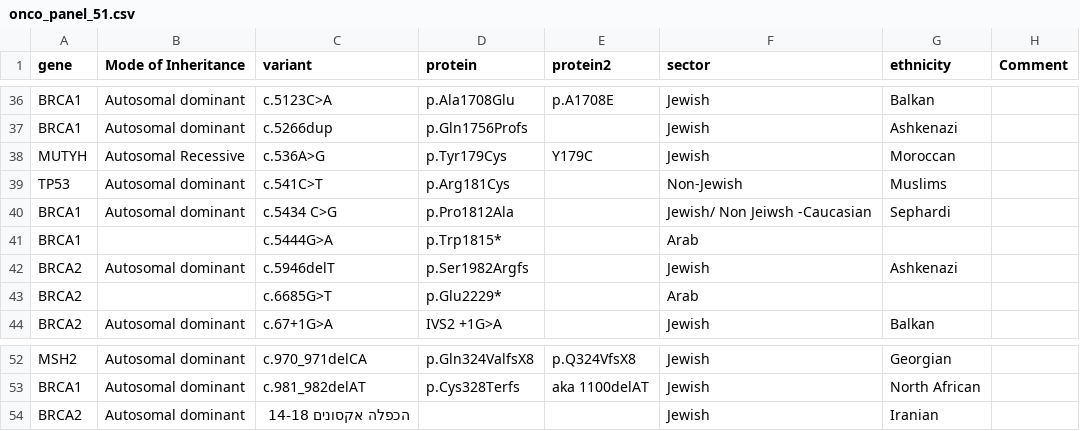
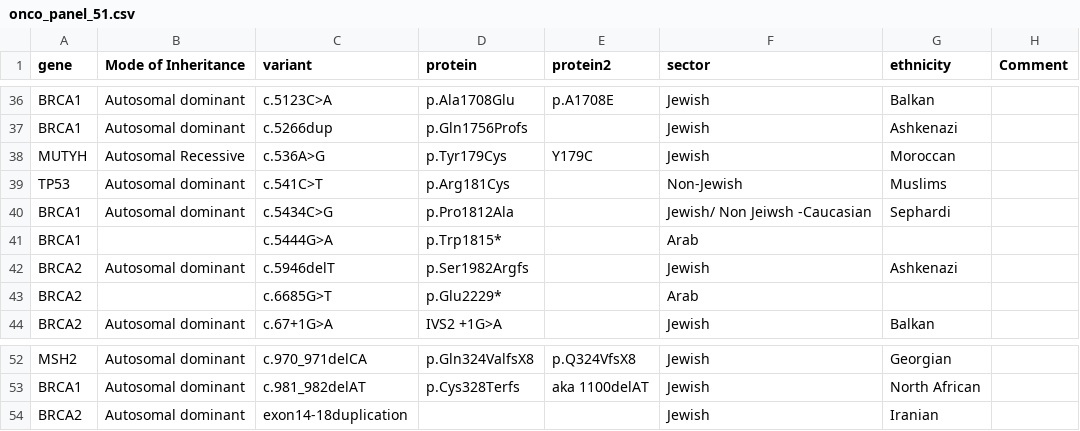
Before and after one commit to oferisak/founder_variants_assessment_202204, a CSV file: data/founder_variants_lists/onco_panel_51.csv, drawn as a sheet; only a part is shown, gaps mark what is left out.

```diff
--- a/data/founder_variants_lists/onco_panel_51.csv
+++ b/data/founder_variants_lists/onco_panel_51.csv
@@ -39,3 +39,3 @@ MUTYH	Autosomal Recessive	c.536A>G	p.Tyr179Cys	Y179C	Jewish	Moroccan
 TP53	Autosomal dominant	c.541C>T	p.Arg181Cys		Non-Jewish	Muslims	
-BRCA1	Autosomal dominant	c.5434 C>G	p.Pro1812Ala		Jewish/ Non Jeiwsh -Caucasian	Sephardi	
+BRCA1	Autosomal dominant	c.5434C>G	p.Pro1812Ala		Jewish/ Non Jeiwsh -Caucasian	Sephardi	
 BRCA1		c.5444G>A	p.Trp1815*		Arab		
@@ -53,2 +53,2 @@ MSH2	Autosomal dominant	c.970_971delCA	p.Gln324ValfsX8	p.Q324VfsX8	Jewish	Georgi
 BRCA1	Autosomal dominant	c.981_982delAT	p.Cys328Terfs	aka 1100delAT	Jewish	North African	
-BRCA2	Autosomal dominant	הכפלה אקסונים 14-18 			Jewish	Iranian	
+BRCA2	Autosomal dominant	exon14-18duplication			Jewish	Iranian	
```
Also changed, not shown: data/founder_variants_lists/moh_founder_unified.csv, 4 other files.
